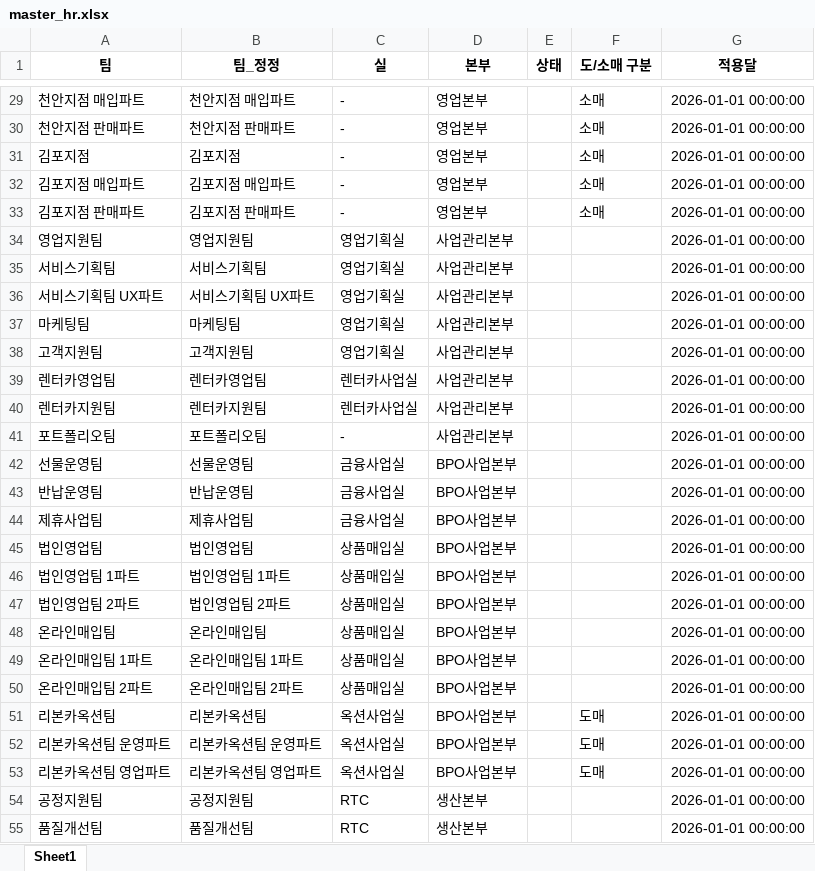
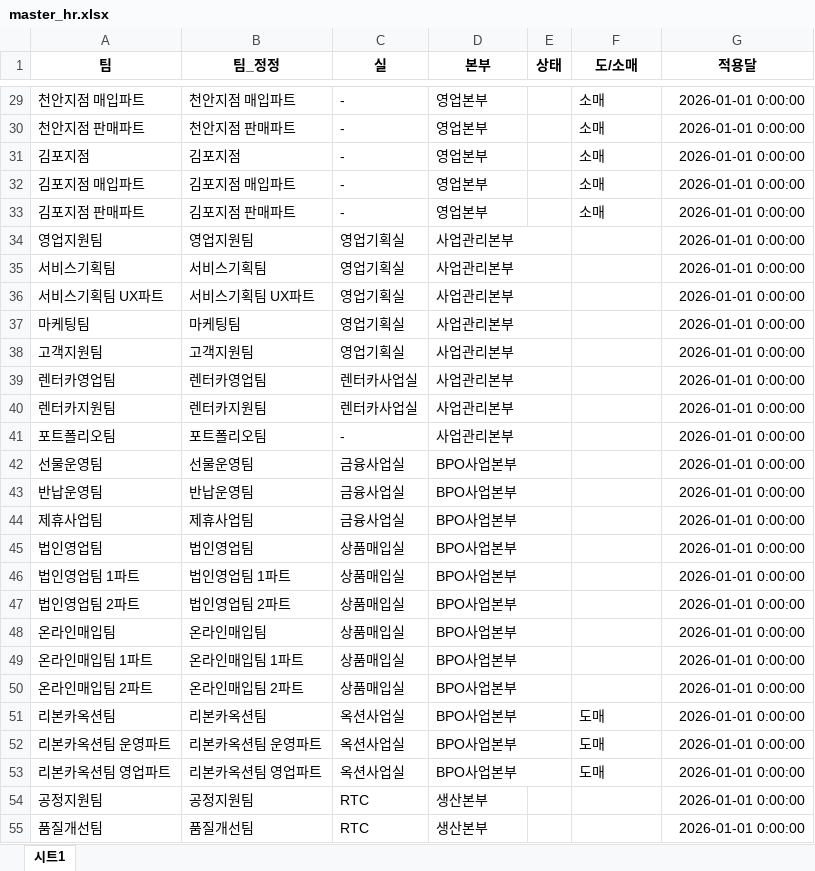
Before and after one commit to nahr0220/PL_summary_v2, an Excel workbook: master_hr.xlsx, sheet 시트1, drawn as a sheet; only a part is shown, gaps mark what is left out; values as stored, in another font and other column widths than the file's, no borders; charts and pictures not drawn; the diff covers the shown part only; the diff names each change by its address in the sheet, - before the commit and + after, or states it on an @@ line.

```diff
--- a/master_hr.xlsx (sheet 시트1)
+++ b/master_hr.xlsx (sheet 시트1)
-sheet tab: Sheet1
+sheet tab: 시트1
-F1: 도/소매 구분
+F1: 도/소매
-G29:G55 (적용달): 2026-01-01 00:00:00
+G29:G55 (적용달): 2026-01-01 0:00:00
+D34:E34 merged
+D35:E35 merged
+D36:E36 merged
+D37:E37 merged
+D38:E38 merged
+D39:E39 merged
+D40:E40 merged
+D41:E41 merged
+D42:E42 merged
+D43:E43 merged
+D44:E44 merged
+D45:E45 merged
+D46:E46 merged
+D47:E47 merged
+D48:E48 merged
+D49:E49 merged
+D50:E50 merged
+D51:E51 merged
+D52:E52 merged
+D53:E53 merged
```
Also changed, not shown: 42 edited cells and merged cells elsewhere in this sheet, charts or pictures, 1 other file.
